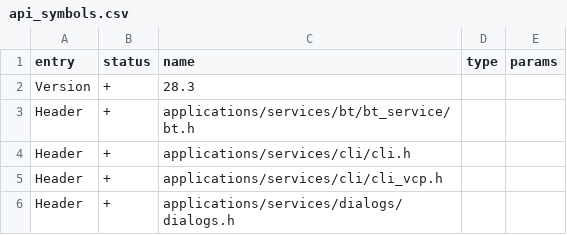
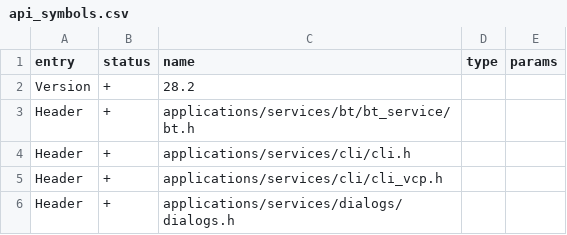
Before and after one commit to Gustav-png/Moon-Firmware, a CSV file: firmware/targets/f7/api_symbols.csv, drawn as a sheet; only a part is shown.

```diff
--- a/firmware/targets/f7/api_symbols.csv
+++ b/firmware/targets/f7/api_symbols.csv
@@ -1,3 +1,3 @@
 entry,status,name,type,params
-Version,+,28.3,,
+Version,+,28.2,,
 Header,+,applications/services/bt/bt_service/bt.h,,
```
Also changed, not shown: 1 other file.
